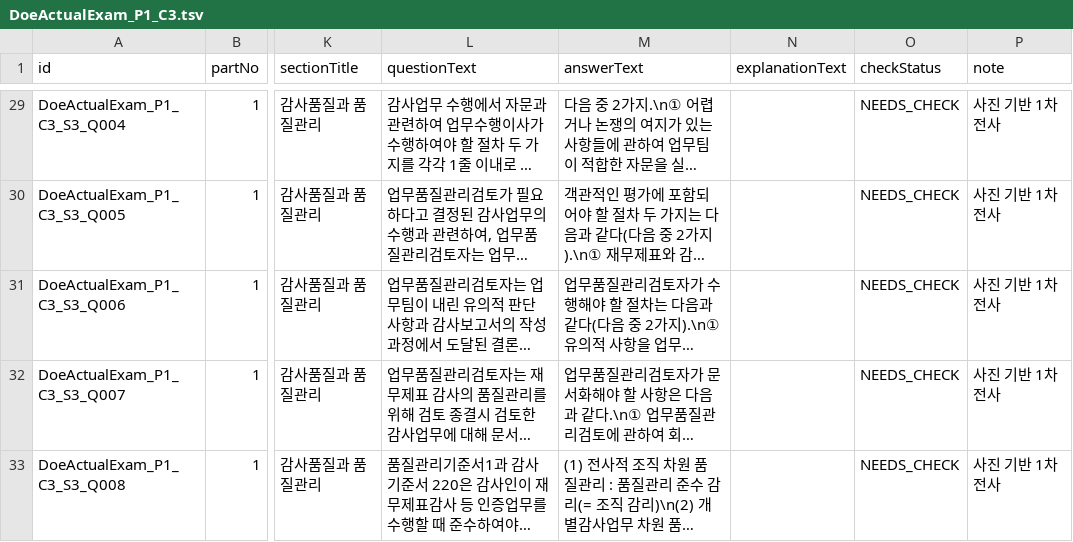
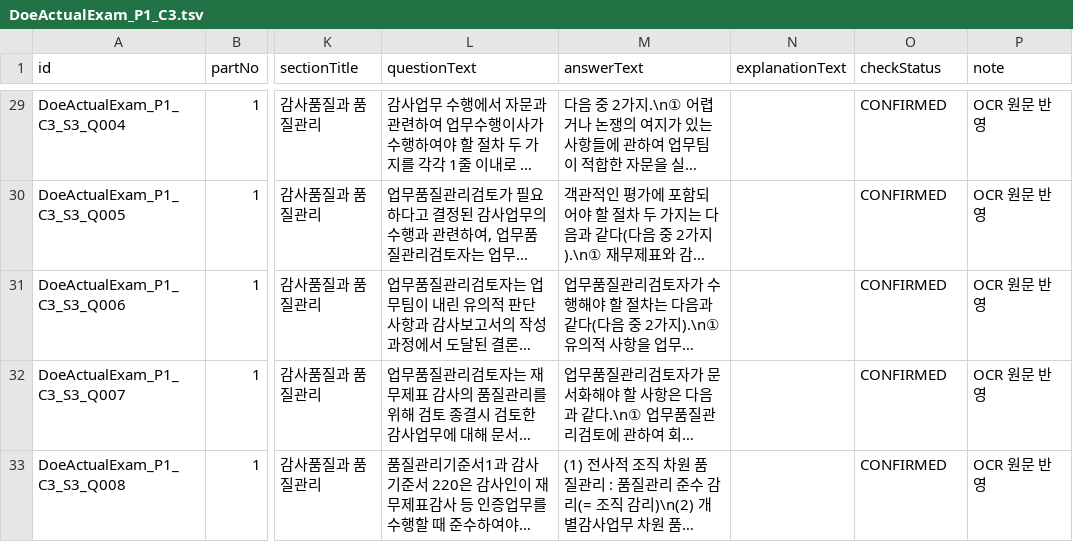
Before and after one commit to hotcoldwater/AuditNote, a TSV file: data/DoeActualExam_P1_C3.tsv, drawn as a sheet; only a part is shown, gaps mark what is left out; long unchanged cells end in …; the diff covers the shown part only; the diff names each change by its address in the sheet, - before the commit and + after, or states it on an @@ line.

```diff
--- a/data/DoeActualExam_P1_C3.tsv
+++ b/data/DoeActualExam_P1_C3.tsv
-O29:O33 (checkStatus): NEEDS_CHECK
+O29:O33 (checkStatus): CONFIRMED
-P29:P33 (note): 사진 기반 1차 전사
+P29:P33 (note): OCR 원문 반영
```
Also changed, not shown: 58 edited cells elsewhere in this file, data/DoeActualExam_P4_C1.tsv, data/DoeActualExam_P4_C4_S1.tsv, 15 other files.
